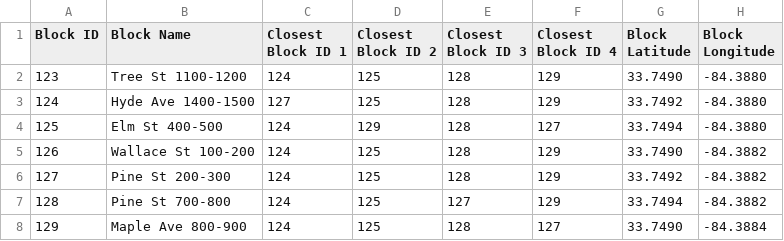
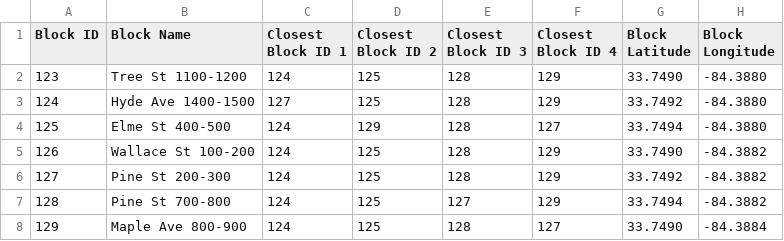
Before and after one commit to earlyvote/tt, a CSV file: data/blocks.csv, drawn as a sheet; only a part is shown; the diff names each change by its address in the sheet, - before the commit and + after, or states it on an @@ line.

Commit message:
fix formatting and correct spelling in blocks.csv

```diff
--- a/data/blocks.csv
+++ b/data/blocks.csv
-B4 (Block Name): Elm St 400-500
+B4 (Block Name): Elme St 400-500
```
